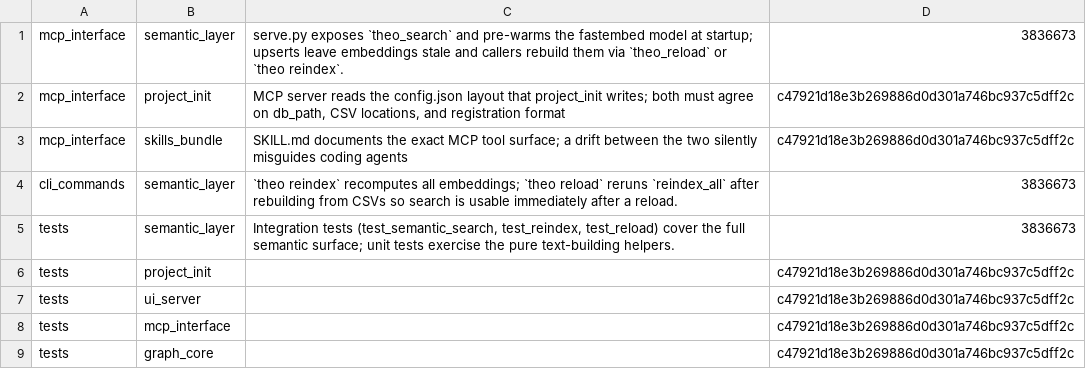
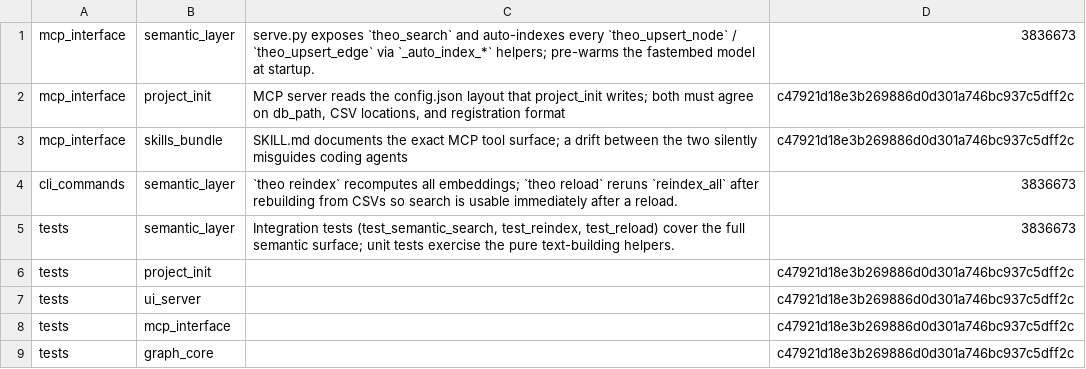
Before and after one commit to fcvr1010/theo, a CSV file: .theo/interacts_with.csv, drawn as a sheet.

```diff
--- a/.theo/interacts_with.csv
+++ b/.theo/interacts_with.csv
@@ -1,2 +1,2 @@
-mcp_interface,semantic_layer,serve.py exposes `theo_search` and pre-warms the fastembed model at startup; upserts leave embeddings stale and callers rebuild them via `theo_reload` or `theo reindex`.,3836673
+mcp_interface,semantic_layer,serve.py exposes `theo_search` and auto-indexes every `theo_upsert_node` / `theo_upsert_edge` via `_auto_index_*` helpers; pre-warms the fastembed model at startup.,3836673
 mcp_interface,project_init,"MCP server reads the config.json layout that project_init writes; both must agree on db_path, CSV locations, and registration format",c47921d18e3b269886d0d301a746bc937c5dff2c
```
Also changed, not shown: .theo/concepts.csv, .theo/source_files.csv.
